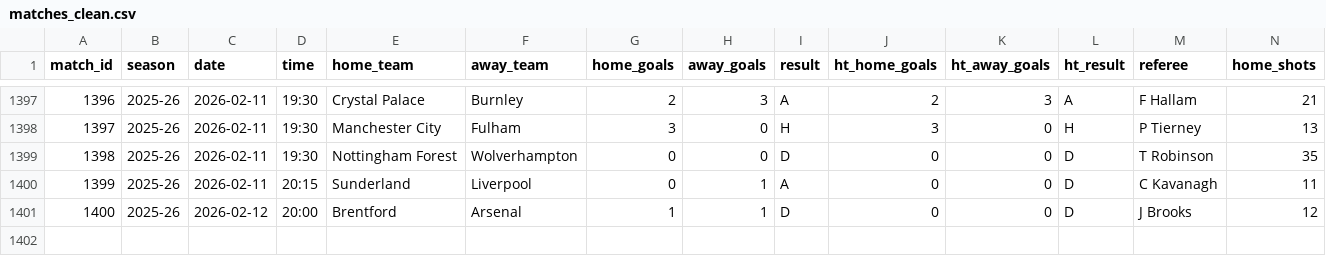
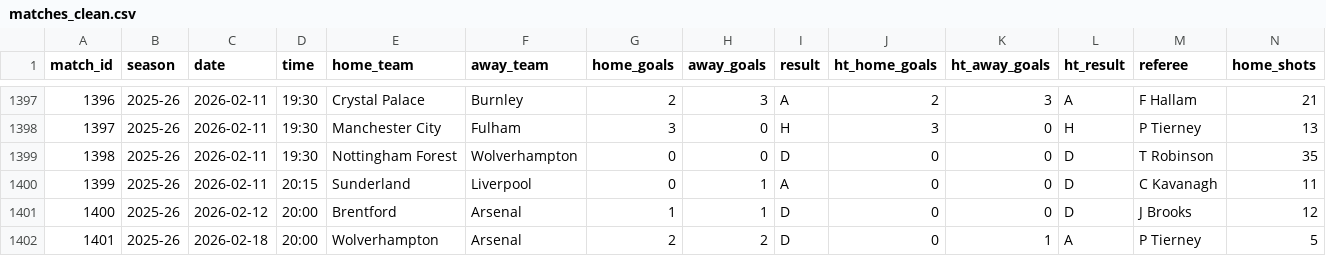
Before and after one commit to ParashDev/epl-analysis, a CSV file: data/cleaned/matches_clean.csv, drawn as a sheet; only a part is shown, gaps mark what is left out; rows hold the shown columns only; the diff names each change by its address in the sheet, - before the commit and + after, or states it on an @@ line.

```diff
--- a/data/cleaned/matches_clean.csv
+++ b/data/cleaned/matches_clean.csv
+row 1402: 1401 | 2025-26 | 2026-02-18 | 20:00 | Wolverhampton | Arsenal | 2 | 2 | D | 0 | 1 | A | P Tierney | 5
```
Also changed, not shown: data/cleaned/players.csv, 1 other file.
